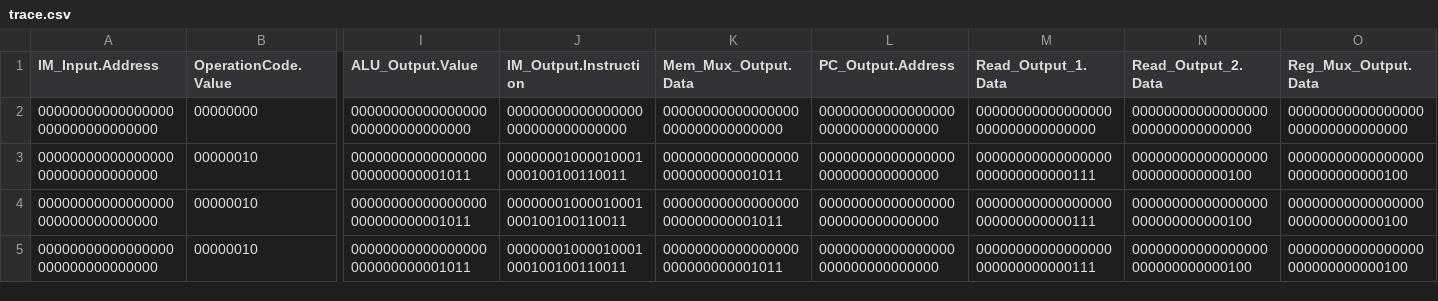
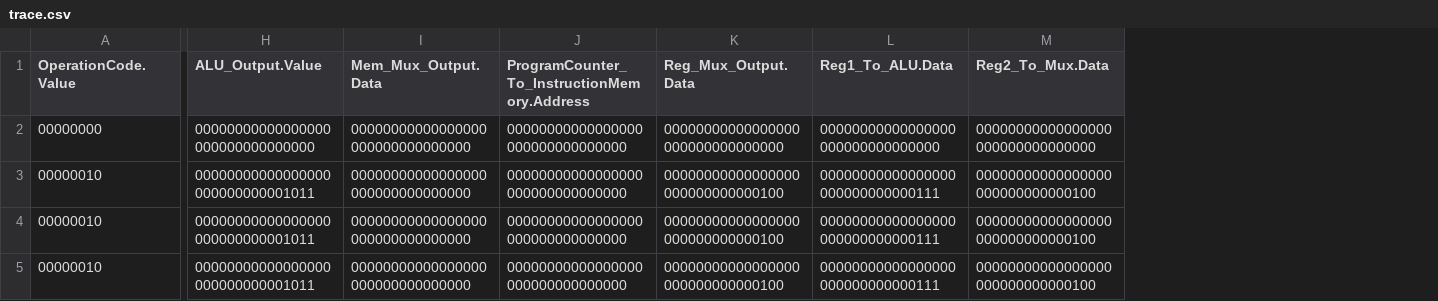
Before and after one commit to DanielRamyar/Master_Thesis, a CSV file: SME_Implementations/SingleCycleRISCV/output/trace.csv, drawn as a sheet; only a part is shown, gaps mark what is left out; removed rows and columns are numbered as before the commit, all else as after; the diff names each change by its address in the sheet, - before the commit and + after, or states it on an @@ line.

Commit message:
Testing output files

```diff
--- a/SME_Implementations/SingleCycleRISCV/output/trace.csv
+++ b/SME_Implementations/SingleCycleRISCV/output/trace.csv
-column A (IM_Input.Address), rows 2-5: all 00000000000000000000000000000000
-column J (IM_Output.Instruction), rows 2-5: 00000000000000000000000000000000 | 00000001000010001000100100110011 | 00000001000010001000100100110011 | 00000001000010001000100100110011
-column M (Read_Output_1.Data), rows 2-5: 00000000000000000000000000000000 | 00000000000000000000000000000111 | 00000000000000000000000000000111 | 00000000000000000000000000000111
-column N (Read_Output_2.Data), rows 2-5: 00000000000000000000000000000000 | 00000000000000000000000000000100 | 00000000000000000000000000000100 | 00000000000000000000000000000100
+column L (Reg1_To_ALU.Data), rows 2-5: 00000000000000000000000000000000 | 00000000000000000000000000000111 | 00000000000000000000000000000111 | 00000000000000000000000000000111
+column M (Reg2_To_Mux.Data), rows 2-5: 00000000000000000000000000000000 | 00000000000000000000000000000100 | 00000000000000000000000000000100 | 00000000000000000000000000000100
-J1: PC_Output.Address
+J1: ProgramCounter_To_InstructionMemory.Address
-I3:I5 (Mem_Mux_Output.Data): 00000000000000000000000000001011
+I3:I5 (Mem_Mux_Output.Data): 00000000000000000000000000000000
```
Also changed, not shown: 40 other files.
